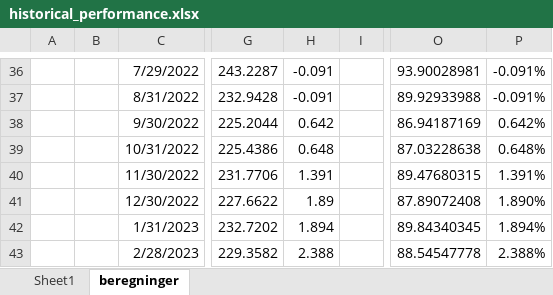
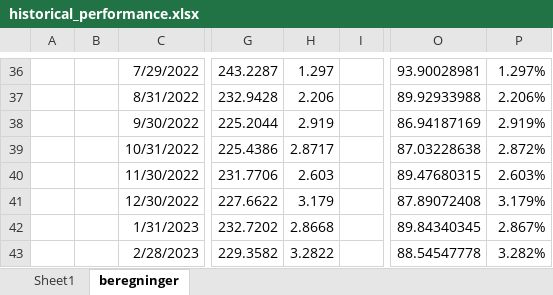
Before and after one commit to Jnejsum/CLOseminar, an Excel workbook: data/historical_performance.xlsx, sheet beregninger, drawn as a sheet; only a part is shown, gaps mark what is left out; values as stored, in another font and other column widths than the file's, no borders; charts and pictures not drawn; the diff covers the shown part only; the diff names each change by its address in the sheet, - before the commit and + after, or states it on an @@ line.

```diff
--- a/data/historical_performance.xlsx (sheet beregninger)
+++ b/data/historical_performance.xlsx (sheet beregninger)
-H36: -0.091
+H36: 1.297
-P36: -0.091%
+P36: 1.297%
-H37: -0.091
+H37: 2.206
-P37: -0.091%
+P37: 2.206%
-H38: 0.642
+H38: 2.919
-P38: 0.642%
+P38: 2.919%
-H39: 0.648
+H39: 2.8717
-P39: 0.648%
+P39: 2.872%
-H40: 1.391
+H40: 2.603
-P40: 1.391%
+P40: 2.603%
-H41: 1.89
+H41: 3.179
-P41: 1.890%
+P41: 3.179%
-H42: 1.894
+H42: 2.8668
-P42: 1.894%
+P42: 2.867%
-H43: 2.388
+H43: 3.2822
-P43: 2.388%
+P43: 3.282%
```
Also changed, not shown: 64 edited cells elsewhere in this sheet, sheet Sheet1, formulas that keep their value, charts or pictures.
